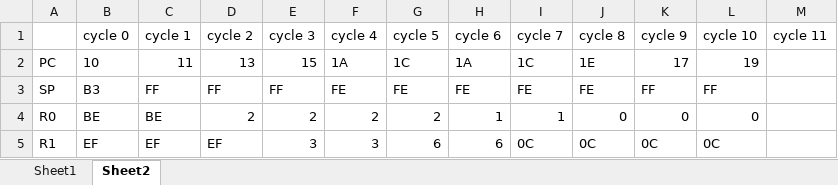
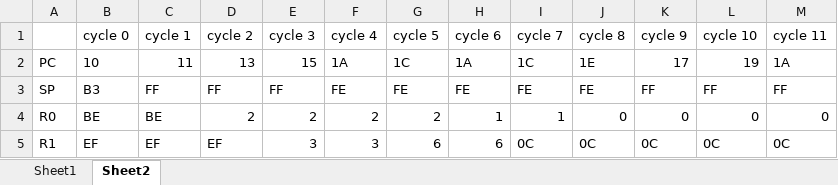
Before and after one commit to Mahmoud-Ibrahim-93/CPU-Simulation-using-Matlab, an Excel workbook: memory.xlsx, sheet Sheet2, drawn as a sheet; values as stored, in another font and other column widths than the file's, no borders; the diff names each change by its address in the sheet, - before the commit and + after, or states it on an @@ line.

```diff
--- a/memory.xlsx (sheet Sheet2)
+++ b/memory.xlsx (sheet Sheet2)
-M2 (cycle 11): (empty)
+M2 (cycle 11): 1A
-M3 (cycle 11): (empty)
+M3 (cycle 11): FF
-M4 (cycle 11): (empty)
+M4 (cycle 11): 0
-M5 (cycle 11): (empty)
+M5 (cycle 11): 0C
```
Also changed, not shown: sheet Sheet1, 4 other files.
